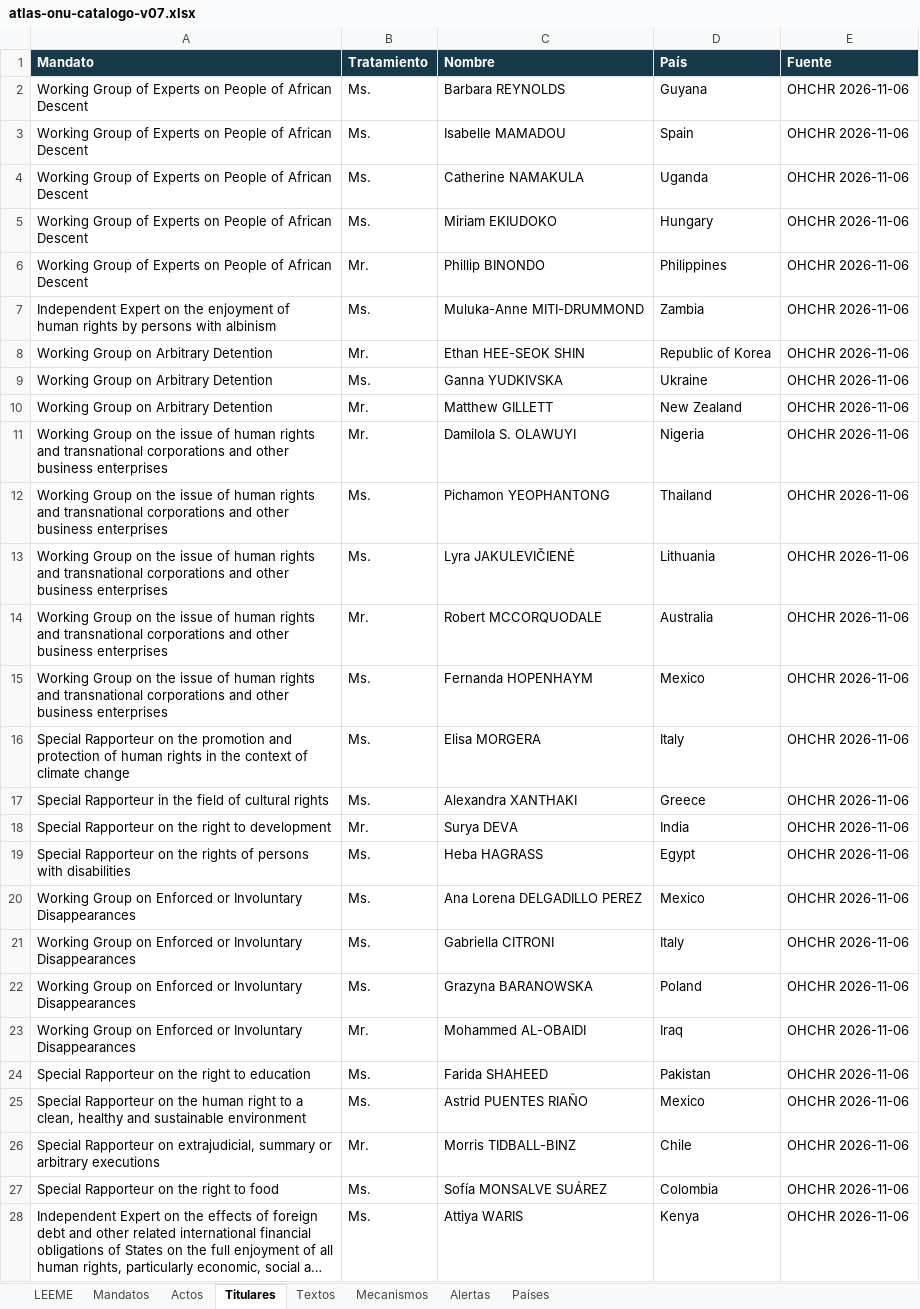
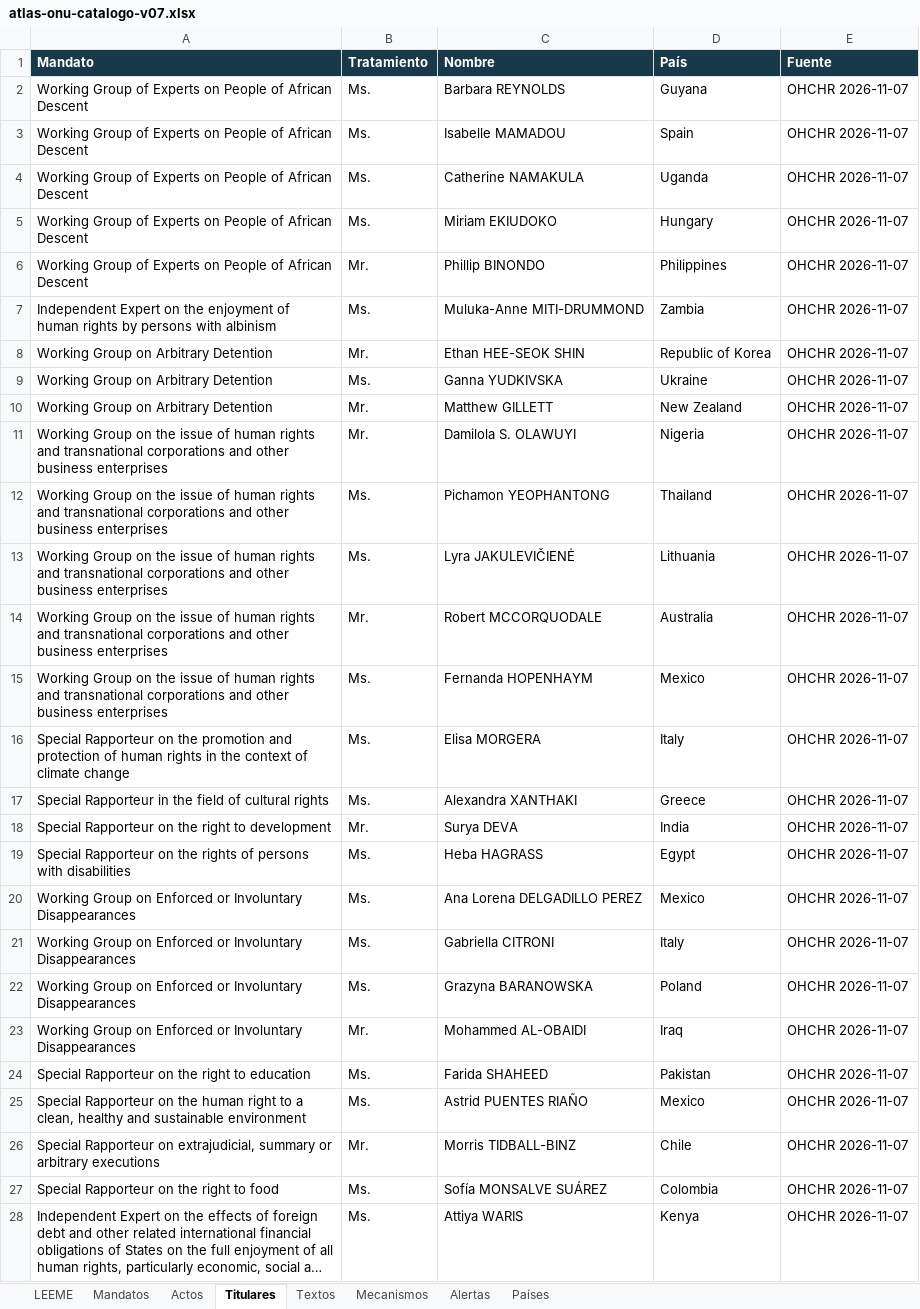
Before and after one commit to sukima-labs/atlasonu, an Excel workbook: data/atlas-onu-catalogo-v07.xlsx, sheet Titulares, drawn as a sheet; only a part is shown; long unchanged cells end in …; values as stored, in another font and other column widths than the file's, no borders; the diff covers the shown part only; the diff names each change by its address in the sheet, - before the commit and + after, or states it on an @@ line.

```diff
--- a/data/atlas-onu-catalogo-v07.xlsx (sheet Titulares)
+++ b/data/atlas-onu-catalogo-v07.xlsx (sheet Titulares)
-E2:E28 (Fuente): OHCHR 2026-11-06
+E2:E28 (Fuente): OHCHR 2026-11-07
```
Also changed, not shown: 1 added row and 46 edited cells elsewhere in this sheet, sheet Actos, sheet Textos, sheet Mandatos, sheet Alertas, sheet LEEME, sheet Países, 17 other files.
